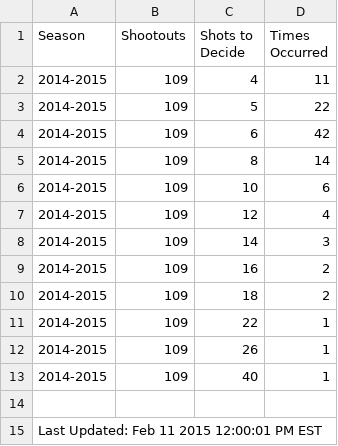
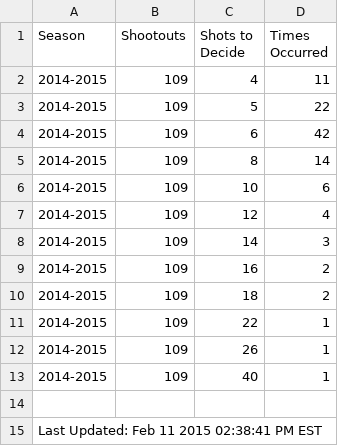
Before and after one commit to pyreking/Shootout, a CSV file: shots/shots.csv, drawn as a sheet.

```diff
--- a/shots/shots.csv
+++ b/shots/shots.csv
@@ -14,2 +14,2 @@ Season,Shootouts,Shots to Decide,Times Occurred
 
-Last Updated: Feb 11 2015 12:00:01 PM EST
+Last Updated: Feb 11 2015 02:38:41 PM EST
```
Also changed, not shown: summary/current.csv, 2 other files.
